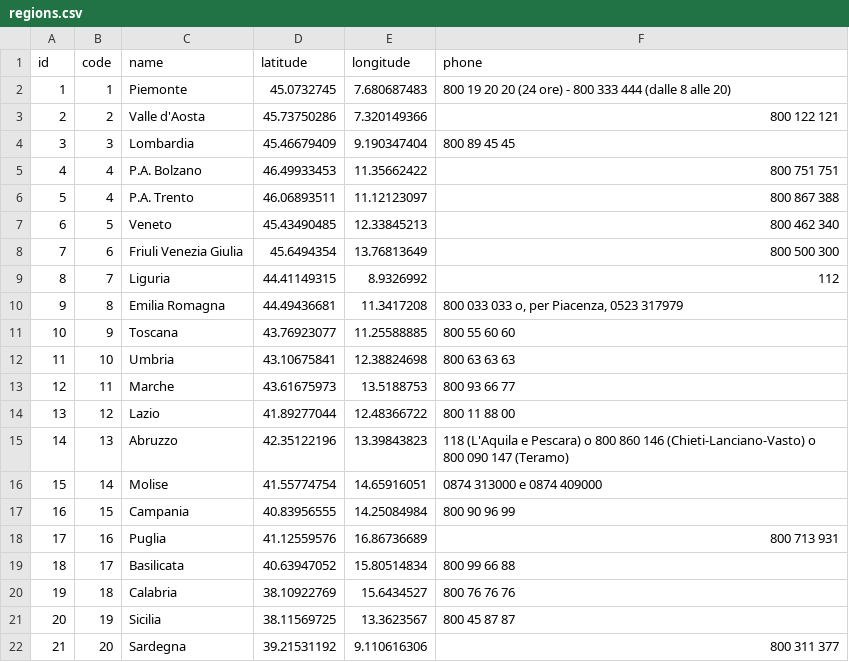
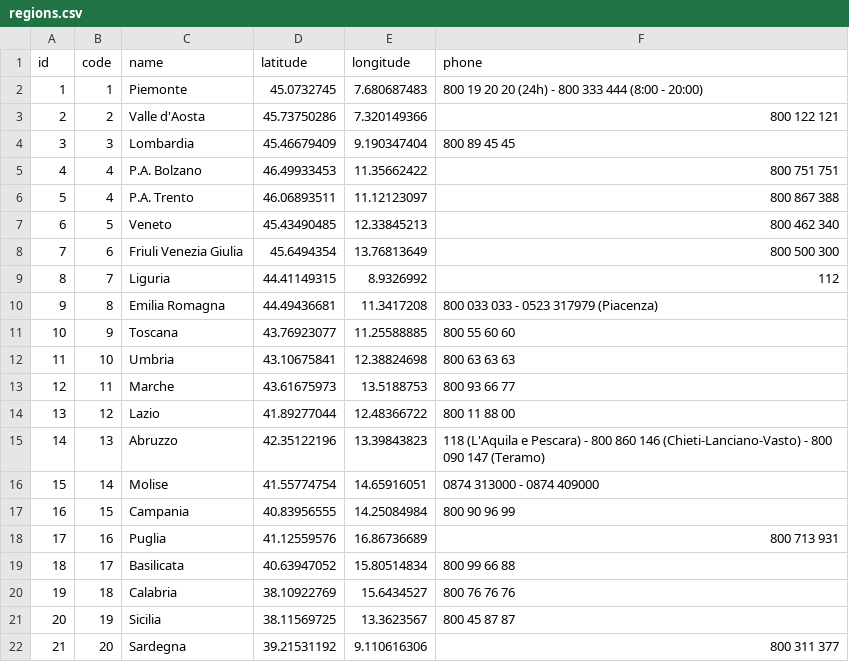
Before and after one commit to LBreda/covid19_it, a CSV file: database/seeds/csv/regions.csv, drawn as a sheet.

Commit message:
:speech_balloon: Adapted phone numbers for the multilingual environment

```diff
--- a/database/seeds/csv/regions.csv
+++ b/database/seeds/csv/regions.csv
@@ -1,3 +1,3 @@
 id,code,name,latitude,longitude,phone
-1,1,Piemonte,45.0732745,7.680687483,800 19 20 20 (24 ore) - 800 333 444 (dalle 8 alle 20)
+1,1,Piemonte,45.0732745,7.680687483,800 19 20 20 (24h) - 800 333 444 (8:00 - 20:00)
 2,2,Valle d'Aosta,45.73750286,7.320149366,800 122 121
@@ -9,3 +9,3 @@ id,code,name,latitude,longitude,phone
 8,7,Liguria,44.41149315,8.9326992,112
-9,8,Emilia Romagna,44.49436681,11.3417208,"800 033 033 o, per Piacenza, 0523 317979"
+9,8,Emilia Romagna,44.49436681,11.3417208,800 033 033 - 0523 317979 (Piacenza)
 10,9,Toscana,43.76923077,11.25588885,800 55 60 60
@@ -14,4 +14,4 @@ id,code,name,latitude,longitude,phone
 13,12,Lazio,41.89277044,12.48366722,800 11 88 00
-14,13,Abruzzo,42.35122196,13.39843823,118 (L'Aquila e Pescara) o 800 860 146 (Chieti-Lanciano-Vasto) o 800 090 147 (Teramo)
-15,14,Molise,41.55774754,14.65916051,0874 313000 e 0874 409000
+14,13,Abruzzo,42.35122196,13.39843823,118 (L'Aquila e Pescara) - 800 860 146 (Chieti-Lanciano-Vasto) - 800 090 147 (Teramo)
+15,14,Molise,41.55774754,14.65916051,0874 313000 - 0874 409000
 16,15,Campania,40.83956555,14.25084984,800 90 96 99
```
